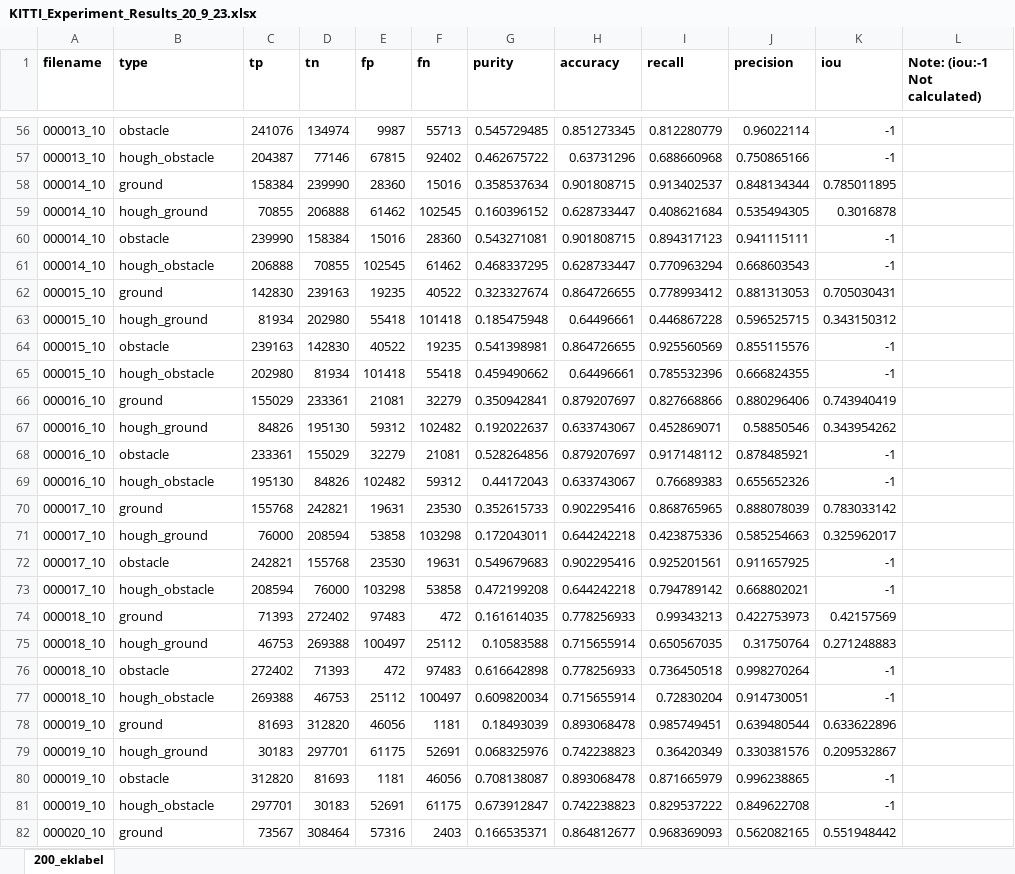
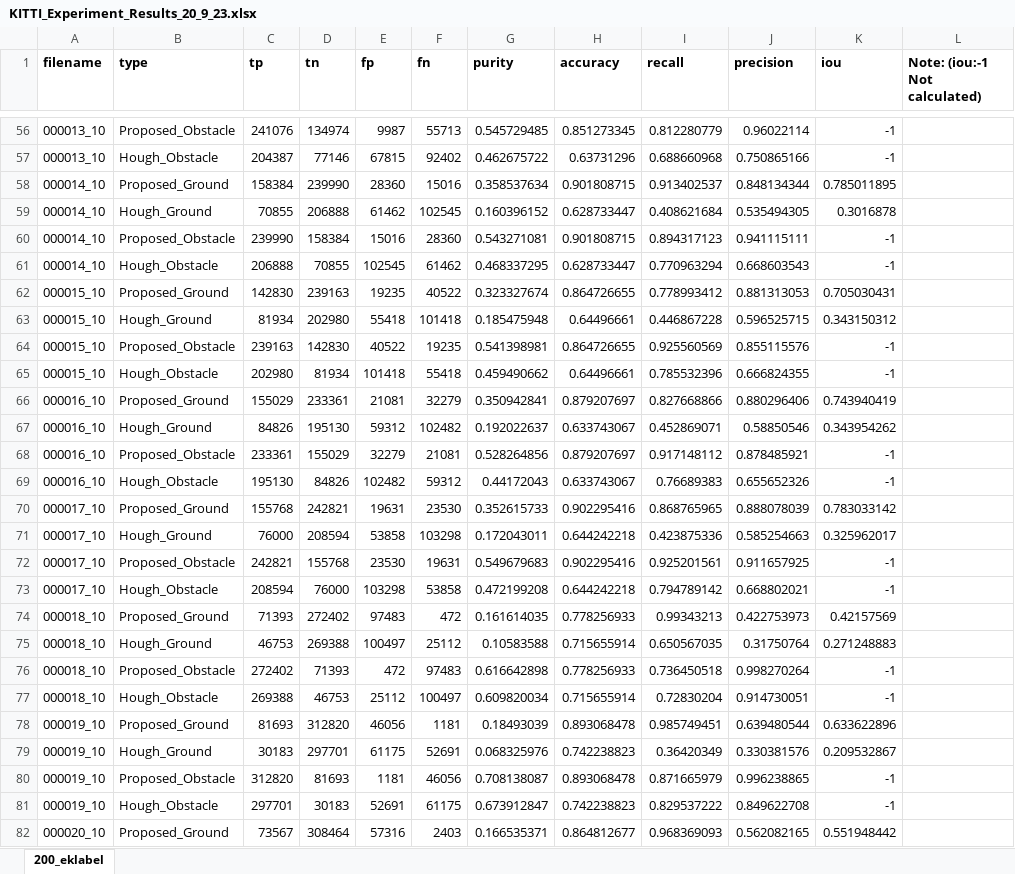
Before and after one commit to mregungor/obstacle_detection, an Excel workbook: KITTI_Experiment_Results_20_9_23.xlsx, sheet 200_eklabel, drawn as a sheet; only a part is shown, gaps mark what is left out; values as stored, in another font and other column widths than the file's, no borders; the diff covers the shown part only; the diff names each change by its address in the sheet, - before the commit and + after, or states it on an @@ line.

```diff
--- a/KITTI_Experiment_Results_20_9_23.xlsx (sheet 200_eklabel)
+++ b/KITTI_Experiment_Results_20_9_23.xlsx (sheet 200_eklabel)
-B56 (type): obstacle
+B56 (type): Proposed_Obstacle
-B57 (type): hough_obstacle
+B57 (type): Hough_Obstacle
-B58 (type): ground
+B58 (type): Proposed_Ground
-B59 (type): hough_ground
+B59 (type): Hough_Ground
-B60 (type): obstacle
+B60 (type): Proposed_Obstacle
-B61 (type): hough_obstacle
+B61 (type): Hough_Obstacle
-B62 (type): ground
+B62 (type): Proposed_Ground
-B63 (type): hough_ground
+B63 (type): Hough_Ground
-B64 (type): obstacle
+B64 (type): Proposed_Obstacle
-B65 (type): hough_obstacle
+B65 (type): Hough_Obstacle
-B66 (type): ground
+B66 (type): Proposed_Ground
-B67 (type): hough_ground
+B67 (type): Hough_Ground
-B68 (type): obstacle
+B68 (type): Proposed_Obstacle
-B69 (type): hough_obstacle
+B69 (type): Hough_Obstacle
-B70 (type): ground
+B70 (type): Proposed_Ground
-B71 (type): hough_ground
+B71 (type): Hough_Ground
-B72 (type): obstacle
+B72 (type): Proposed_Obstacle
-B73 (type): hough_obstacle
+B73 (type): Hough_Obstacle
-B74 (type): ground
+B74 (type): Proposed_Ground
-B75 (type): hough_ground
+B75 (type): Hough_Ground
-B76 (type): obstacle
+B76 (type): Proposed_Obstacle
-B77 (type): hough_obstacle
+B77 (type): Hough_Obstacle
-B78 (type): ground
+B78 (type): Proposed_Ground
-B79 (type): hough_ground
+B79 (type): Hough_Ground
-B80 (type): obstacle
+B80 (type): Proposed_Obstacle
-B81 (type): hough_obstacle
+B81 (type): Hough_Obstacle
-B82 (type): ground
+B82 (type): Proposed_Ground
```
Also changed, not shown: 786 edited cells elsewhere in this sheet.
